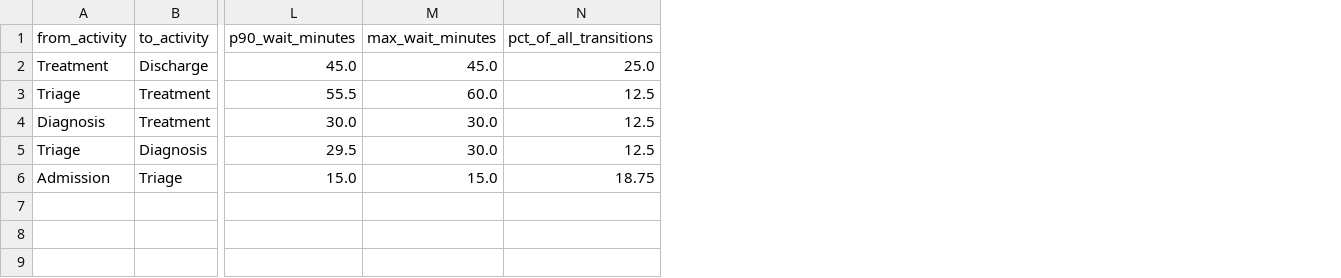
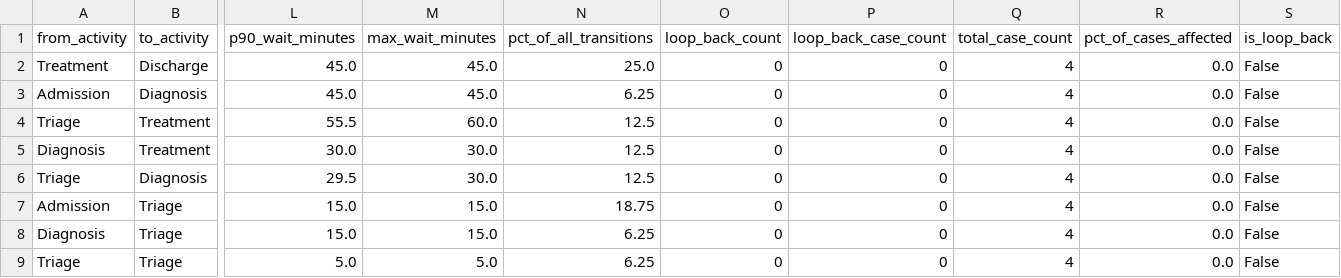
Before and after one commit to ajinkyabarapatre/CareFlow-Clinical-Pathway-Process-Mining, a CSV file: process_mining/output/bottlenecks.csv, drawn as a sheet; only a part is shown, gaps mark what is left out; addresses are those after the commit; rows hold the shown columns only; the diff names each change by its address in the sheet, - before the commit and + after, or states it on an @@ line.

```diff
--- a/process_mining/output/bottlenecks.csv
+++ b/process_mining/output/bottlenecks.csv
+column O (loop_back_count), row 2: 0; rows 4-7: all 0
+column P (loop_back_case_count), row 2: 0; rows 4-7: all 0
+column Q (total_case_count), row 2: 4; rows 4-7: all 4
+column R (pct_of_cases_affected), row 2: 0.0; rows 4-7: all 0.0
+column S (is_loop_back), row 2: False; rows 4-7: all False
+row 3: Admission | Diagnosis | 45.0 | 45.0 | 6.25 | 0 | 0 | 4 | 0.0 | False
+row 8: Diagnosis | Triage | 15.0 | 15.0 | 6.25 | 0 | 0 | 4 | 0.0 | False
+row 9: Triage | Triage | 5.0 | 5.0 | 6.25 | 0 | 0 | 4 | 0.0 | False
```
Also changed, not shown: process_mining/output/bottleneck_transitions.csv, 3 other files.
